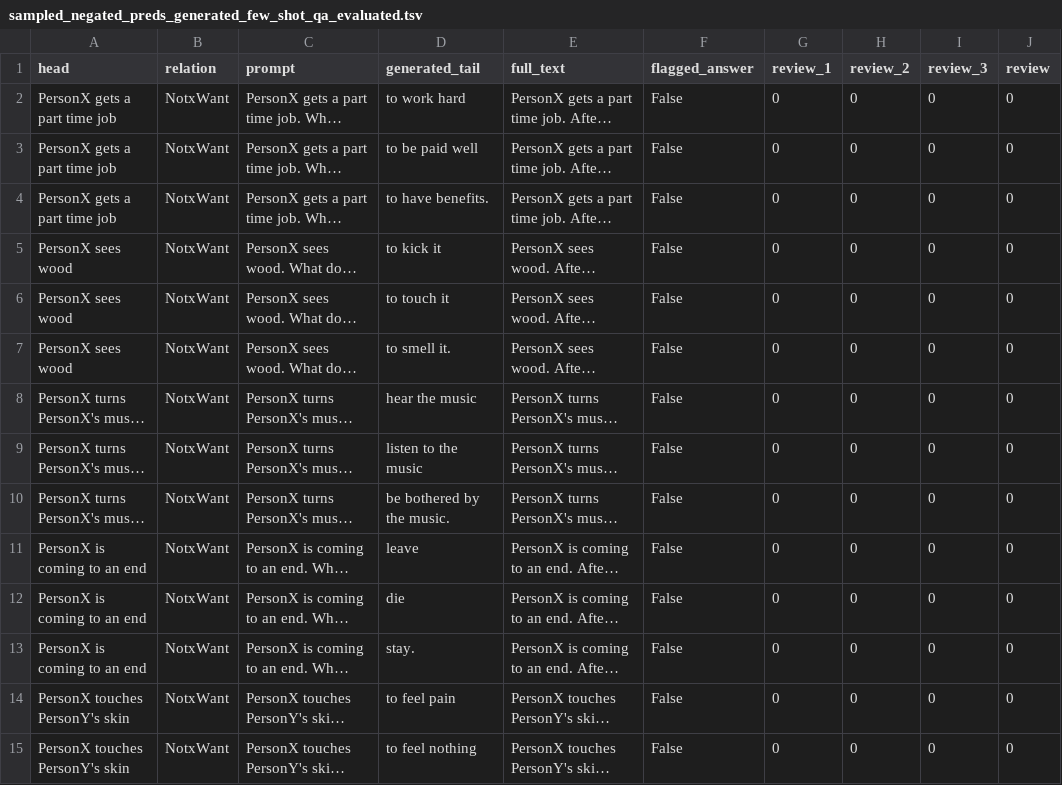
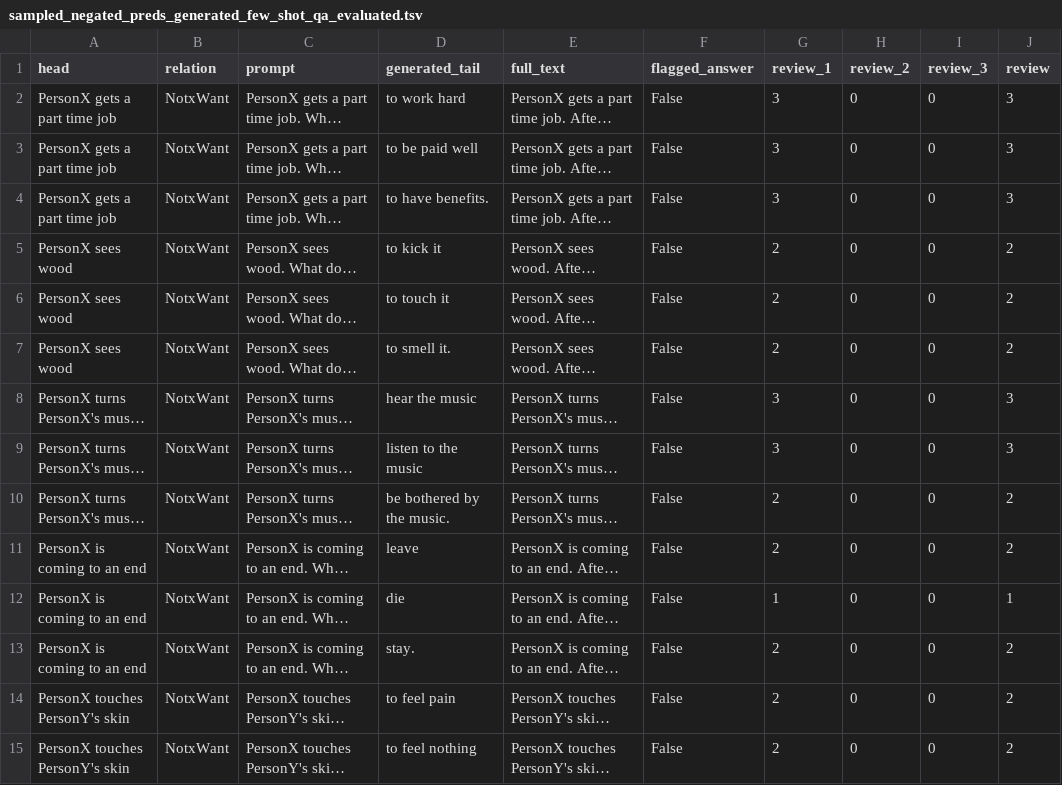
Before and after one commit to navidre/negated_complementary_commonsense, a TSV file: experiments/sampled_10_atomic2020_few_shot_qa_limited_preds/sampled_negated_preds_generated_few_shot_qa_evaluated.tsv, drawn as a sheet; only a part is shown; long unchanged cells end in …; the diff covers the shown part only; the diff names each change by its address in the sheet, - before the commit and + after, or states it on an @@ line.

Commit message:
few-shot-qa

```diff
--- a/experiments/sampled_10_atomic2020_few_shot_qa_limited_preds/sampled_negated_preds_generated_few_shot_qa_evaluated.tsv
+++ b/experiments/sampled_10_atomic2020_few_shot_qa_limited_preds/sampled_negated_preds_generated_few_shot_qa_evaluated.tsv
-G2:G4 (review_1): 0
+G2:G4 (review_1): 3
-J2:J4 (review): 0
+J2:J4 (review): 3
-G5:G7 (review_1): 0
+G5:G7 (review_1): 2
-J5:J7 (review): 0
+J5:J7 (review): 2
-G8:G9 (review_1): 0
+G8:G9 (review_1): 3
-J8:J9 (review): 0
+J8:J9 (review): 3
-G10:G11 (review_1): 0
+G10:G11 (review_1): 2
-J10:J11 (review): 0
+J10:J11 (review): 2
-G12 (review_1): 0
+G12 (review_1): 1
-J12 (review): 0
+J12 (review): 1
-G13:G15 (review_1): 0
+G13:G15 (review_1): 2
-J13:J15 (review): 0
+J13:J15 (review): 2
```
Also changed, not shown: 86 edited cells elsewhere in this file, experiments/sampled_10_atomic2020_few_shot_qa_limited_preds/sampled_normal_preds_generated_few_shot_qa_evaluated.tsv, 16 other files.
